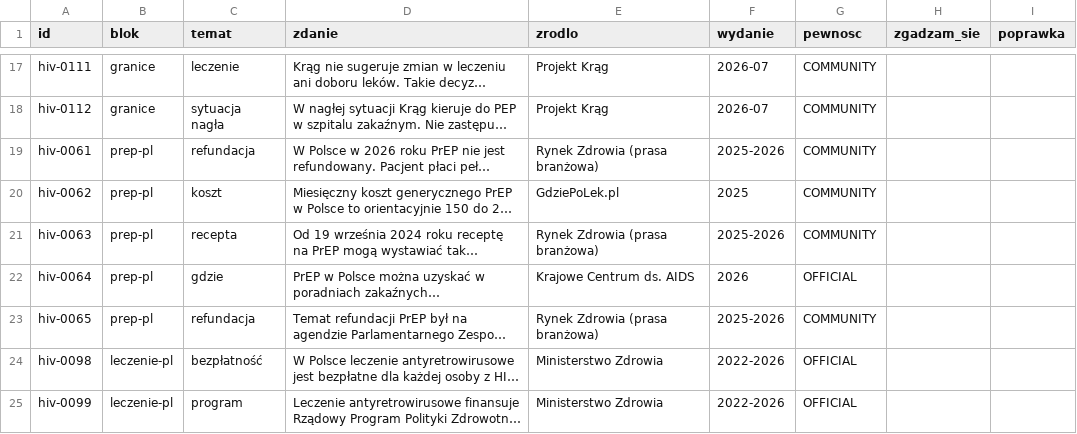
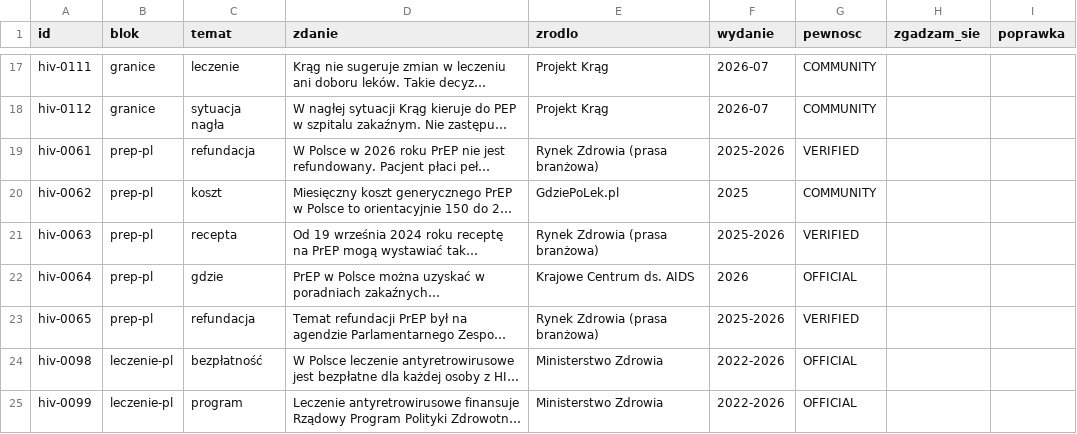
Before and after one commit to dominikpater-hub/Krag-app, a CSV file: library/review/recenzja-2026-08-07.csv, drawn as a sheet; only a part is shown, gaps mark what is left out; long unchanged cells end in …; the diff names each change by its address in the sheet, - before the commit and + after, or states it on an @@ line.

```diff
--- a/library/review/recenzja-2026-08-07.csv
+++ b/library/review/recenzja-2026-08-07.csv
-G19 (pewnosc): COMMUNITY
+G19 (pewnosc): VERIFIED
-G21 (pewnosc): COMMUNITY
+G21 (pewnosc): VERIFIED
-G23 (pewnosc): COMMUNITY
+G23 (pewnosc): VERIFIED
```
Also changed, not shown: 18 other files.
